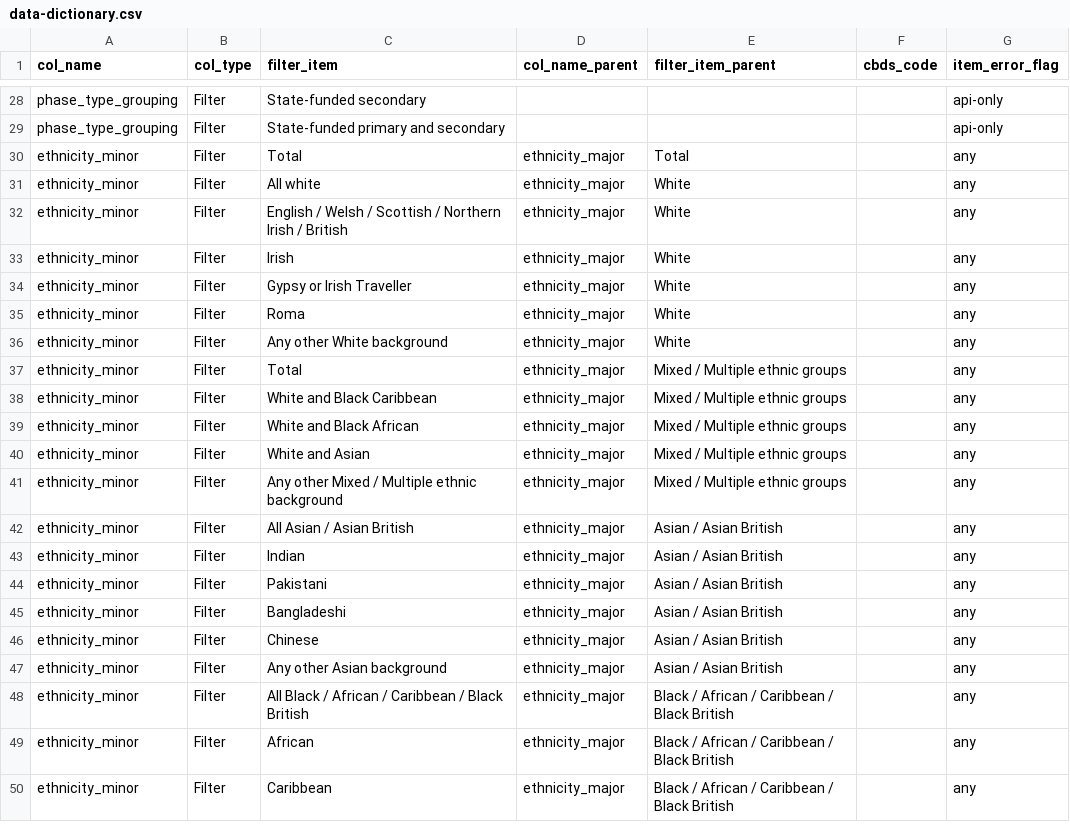
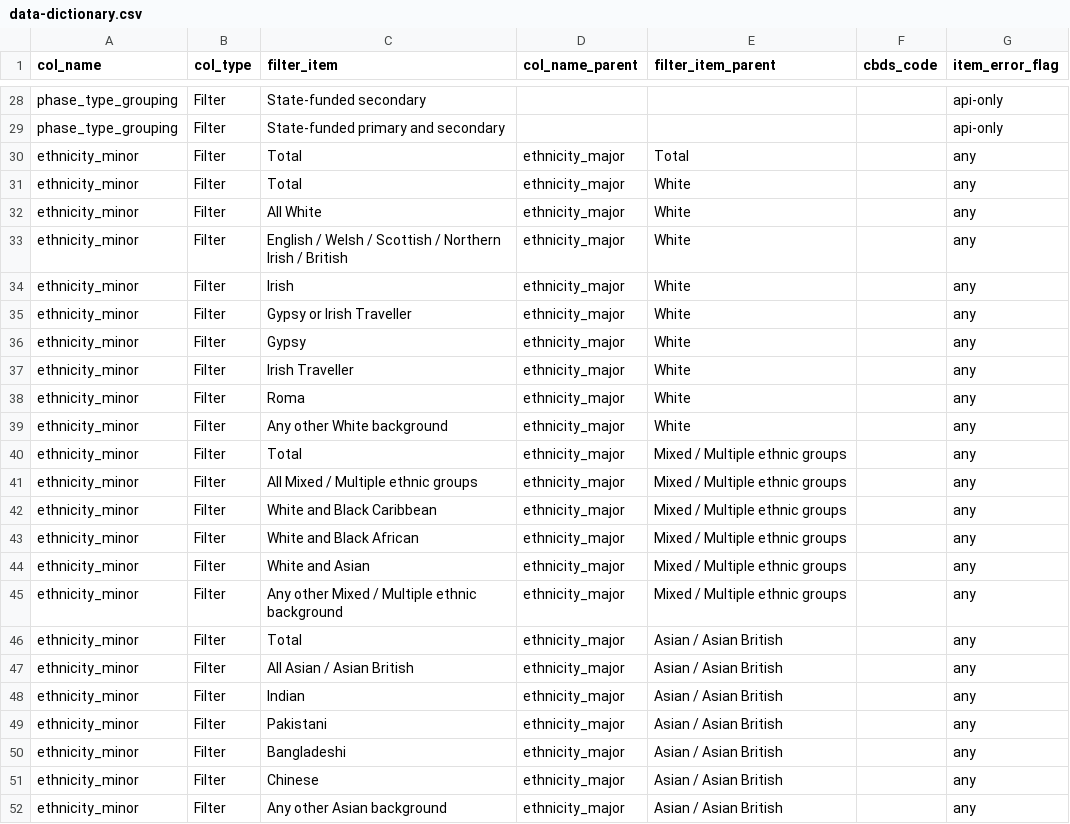
Before and after one commit to dfe-analytical-services/dfe-published-data-qa, a CSV file: data/data-dictionary.csv, drawn as a sheet; only a part is shown, gaps mark what is left out; the shorter side is filled out with more unchanged rows; the diff covers the shown part only.

Commit message:
Updating ethnicity minor categories (#156)
* adding separate categories for traveller irish and adding in all mixed category

* amending the all white label to be captalised

* added total label for minor

```diff
--- a/data/data-dictionary.csv
+++ b/data/data-dictionary.csv
@@ -30,3 +30,4 @@ phase_type_grouping,Filter,State-funded primary and secondary,,,,api-only
 ethnicity_minor,Filter,Total,ethnicity_major,Total,,any
-ethnicity_minor,Filter,All white,ethnicity_major,White,,any
+ethnicity_minor,Filter,Total,ethnicity_major,White,,any
+ethnicity_minor,Filter,All White,ethnicity_major,White,,any
 ethnicity_minor,Filter,English / Welsh / Scottish / Northern Irish / British,ethnicity_major,White,,any
@@ -34,2 +35,4 @@ ethnicity_minor,Filter,Irish,ethnicity_major,White,,any
 ethnicity_minor,Filter,Gypsy or Irish Traveller,ethnicity_major,White,,any
+ethnicity_minor,Filter,Gypsy,ethnicity_major,White,,any
+ethnicity_minor,Filter,Irish Traveller,ethnicity_major,White,,any
 ethnicity_minor,Filter,Roma,ethnicity_major,White,,any
@@ -37,2 +40,3 @@ ethnicity_minor,Filter,Any other White background,ethnicity_major,White,,any
 ethnicity_minor,Filter,Total,ethnicity_major,Mixed / Multiple ethnic groups,,any
+ethnicity_minor,Filter,All Mixed / Multiple ethnic groups,ethnicity_major,Mixed / Multiple ethnic groups,,any
 ethnicity_minor,Filter,White and Black Caribbean,ethnicity_major,Mixed / Multiple ethnic groups,,any
@@ -41,2 +45,3 @@ ethnicity_minor,Filter,White and Asian,ethnicity_major,Mixed / Multiple ethnic g
 ethnicity_minor,Filter,Any other Mixed / Multiple ethnic background,ethnicity_major,Mixed / Multiple ethnic groups,,any
+ethnicity_minor,Filter,Total,ethnicity_major,Asian / Asian British,,any
 ethnicity_minor,Filter,All Asian / Asian British,ethnicity_major,Asian / Asian British,,any
```
Also changed, not shown: 3 added rows elsewhere in this file, 1 other file.
